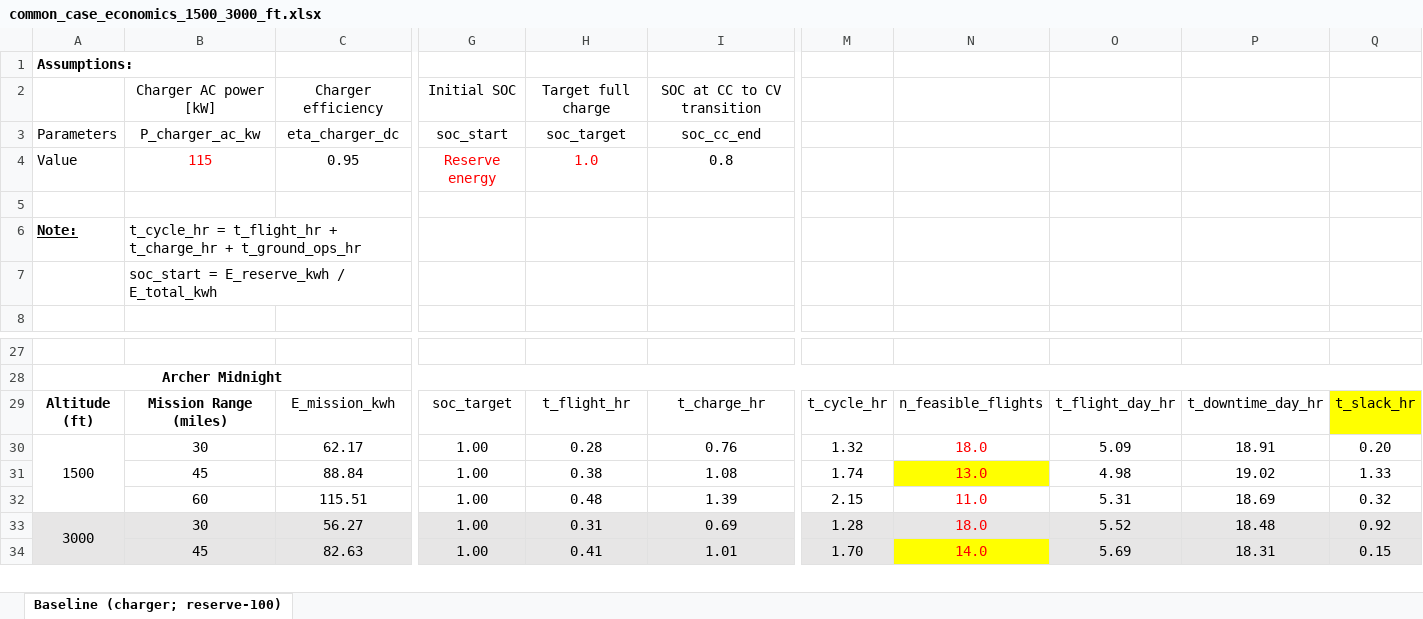
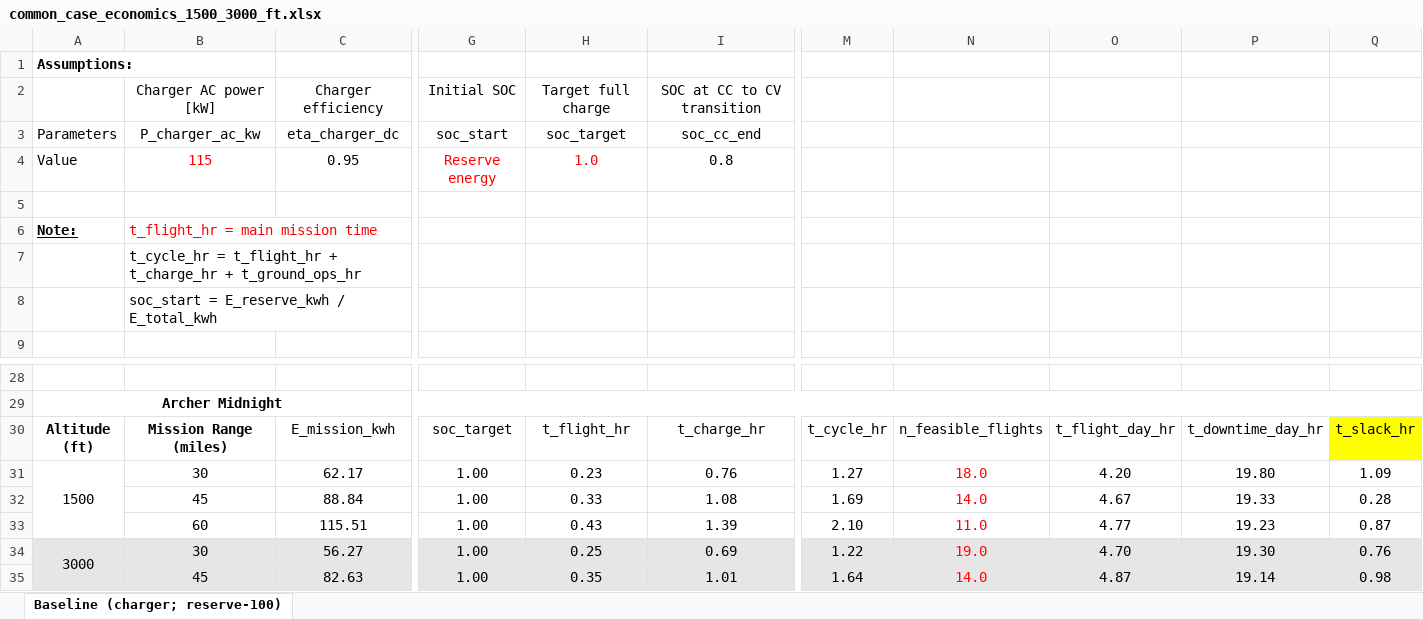
Before and after one commit to starbelt/evtolpy, an Excel workbook: analysis/cfg-case-study/result-summary/abu-analysis/common_case_economics_1500_3000_ft.xlsx, sheet Baseline (charger; reserve-100), drawn as a sheet; only a part is shown, gaps mark what is left out; values as stored, in another font and other column widths than the file's, no borders; addresses are those after the commit; rows hold the shown columns only; the diff covers the shown part only; the diff names each change by its address in the sheet, - before the commit and + after, or states it on an @@ line.

Commit message:
Update common-case baseline results

```diff
--- a/analysis/cfg-case-study/result-summary/abu-analysis/common_case_economics_1500_3000_ft.xlsx (sheet Baseline (charger; reserve-100))
+++ b/analysis/cfg-case-study/result-summary/abu-analysis/common_case_economics_1500_3000_ft.xlsx (sheet Baseline (charger; reserve-100))
-B6: t_cycle_hr = t_flight_hr + t_charge_hr + t_ground_ops_hr
+B6: t_flight_hr = main mission time
-B6 text colour: black
+B6 text colour: #FF0000
+row 7:  | t_cycle_hr = t_flight_hr + t_charge_hr + t_ground_ops_hr
-H31: 0.28
+H31: 0.23
-M31: 1.32
+M31: 1.27
-O31: 5.09
+O31: 4.20
-P31: 18.91
+P31: 19.80
-Q31: 0.20
+Q31: 1.09
-H32: 0.38
+H32: 0.33
-M32: 1.74
+M32: 1.69
-N32: 13.0
+N32: 14.0
-N32 fill: #FFFF00
+N32 fill: none
-O32: 4.98
+O32: 4.67
-P32: 19.02
+P32: 19.33
-Q32: 1.33
+Q32: 0.28
-H33: 0.48
+H33: 0.43
-M33: 2.15
+M33: 2.10
-O33: 5.31
+O33: 4.77
-P33: 18.69
+P33: 19.23
-Q33: 0.32
+Q33: 0.87
-H34: 0.31
+H34: 0.25
-M34: 1.28
+M34: 1.22
-N34: 18.0
+N34: 19.0
-O34: 5.52
+O34: 4.70
-P34: 18.48
+P34: 19.30
-Q34: 0.92
+Q34: 0.76
-H35: 0.41
+H35: 0.35
-M35: 1.70
+M35: 1.64
-N35 fill: #FFFF00
+N35 fill: #E7E6E6
-O35: 5.69
+O35: 4.87
-P35: 18.31
+P35: 19.14
-Q35: 0.15
+Q35: 0.98
```
Also changed, not shown: 74 edited cells elsewhere in this sheet, 22 other files.
